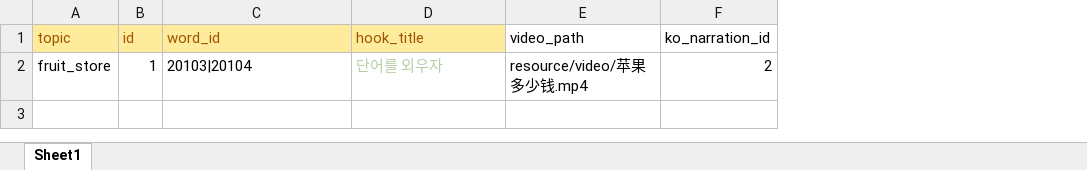
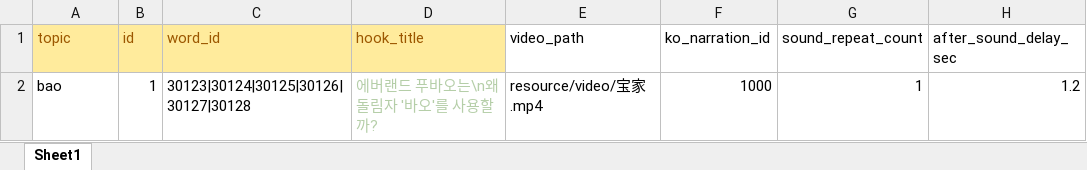
Before and after one commit to curryboy371/LVPD_Studio, an Excel workbook: resource/table/shorts_vocabulary_clips.xlsx, sheet Sheet1, drawn as a sheet; values as stored, in another font and other column widths than the file's, no borders; removed rows and columns are numbered as before the commit, all else as after; the diff names each change by its address in the sheet, - before the commit and + after, or states it on an @@ line.

```diff
--- a/resource/table/shorts_vocabulary_clips.xlsx (sheet Sheet1)
+++ b/resource/table/shorts_vocabulary_clips.xlsx (sheet Sheet1)
+column G (sound_repeat_count), empty
+column H (after_sound_delay_sec), empty
-row 2: fruit_store | 1 | 20103|20104 | 단어를 외우자 | resource/video/苹果多少钱.mp4 | 2
+row 2: bao | 1 | 30123|30124|30125|30126|30127|30128 | 에버랜드 푸바오는\n왜 돌림자 '바오'를 사용할까? | resource/video/宝家.mp4 | 1000 | 1 | 1.2
```
Also changed, not shown: resource/table/ko_narration_lines.xlsx, resource/table/ko_narration_sets.xlsx, 16 other files.
